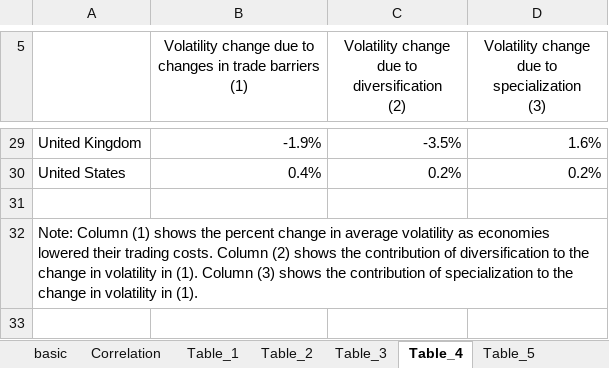
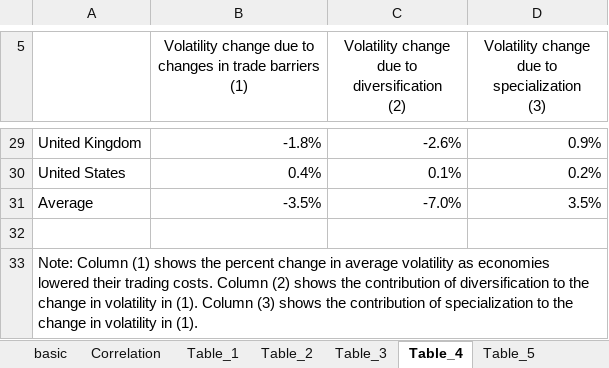
Before and after one commit to korenmiklos/impvol-julia, an Excel workbook: tables.xlsx, sheet Table_4, drawn as a sheet; only a part is shown, gaps mark what is left out; values as stored, in another font and other column widths than the file's, no borders; addresses are those after the commit; the diff covers the shown part only; the diff names each change by its address in the sheet, - before the commit and + after, or states it on an @@ line.

Commit message:
re #33: Format new tables.

```diff
--- a/tables.xlsx (sheet Table_4)
+++ b/tables.xlsx (sheet Table_4)
-B29: -1.9%
+B29: -1.8%
-C29: -3.5%
+C29: -2.6%
-D29: 1.6%
+D29: 0.9%
-C30: 0.2%
+C30: 0.1%
+row 31: Average | -3.5% | -7.0% | 3.5%
+A33:D33 merged
```
Also changed, not shown: 63 edited cells elsewhere in this sheet, sheet Table_5, sheet Table_8, sheet Table_3, sheet Table_6, sheet Table_A.1, sheet Table_1, 3 more sheets, formulas that keep their value, 1 other file.
